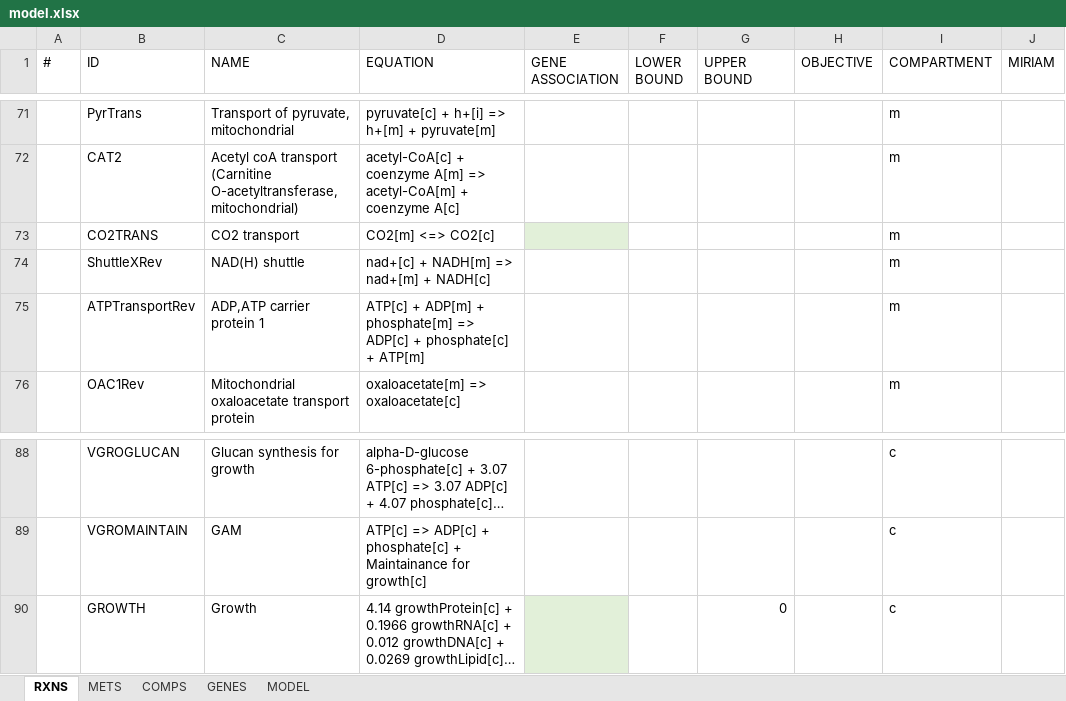
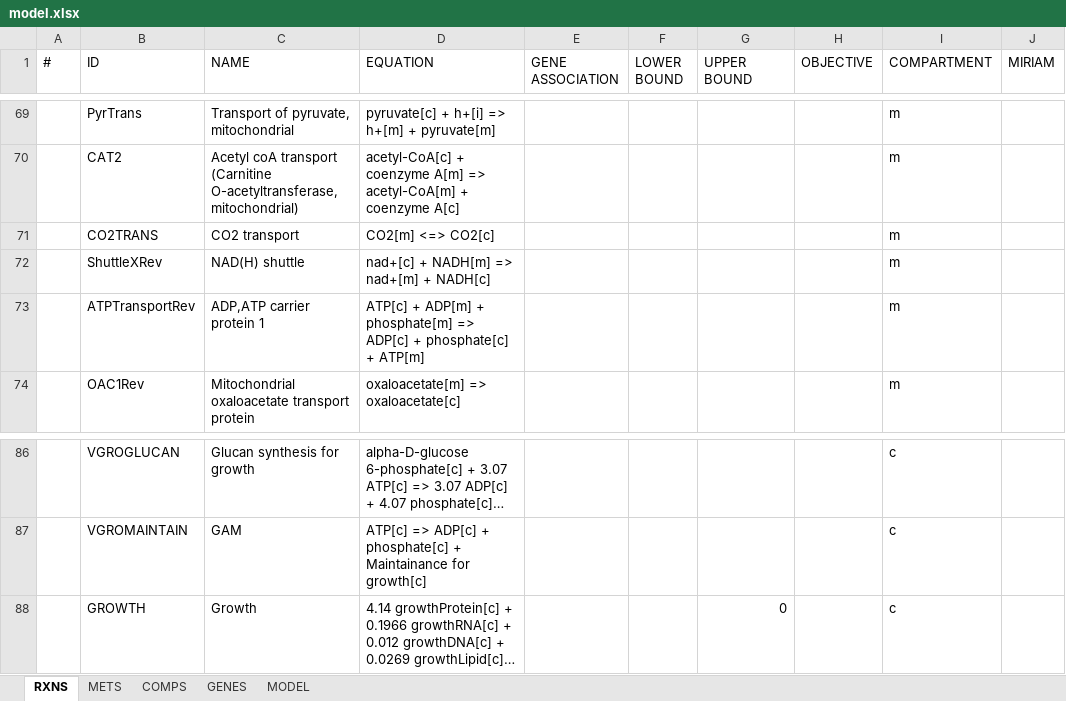
Before and after one commit to SysBioChalmers/ECM_yeast, an Excel workbook: Models/model.xlsx, sheet RXNS, drawn as a sheet; only a part is shown, gaps mark what is left out; long unchanged cells end in …; values as stored, in another font and other column widths than the file's, no borders; addresses are those after the commit; the diff covers the shown part only; the diff names each change by its address in the sheet, - before the commit and + after, or states it on an @@ line.

```diff
--- a/Models/model.xlsx (sheet RXNS)
+++ b/Models/model.xlsx (sheet RXNS)
-E71 fill: #E2F0D9
+E71 fill: none
-E88 fill: #E2F0D9
+E88 fill: none
```
Also changed, not shown: 2 removed rows, 5 edited cells and cell formats elsewhere in this sheet, sheet GENES, sheet METS.
